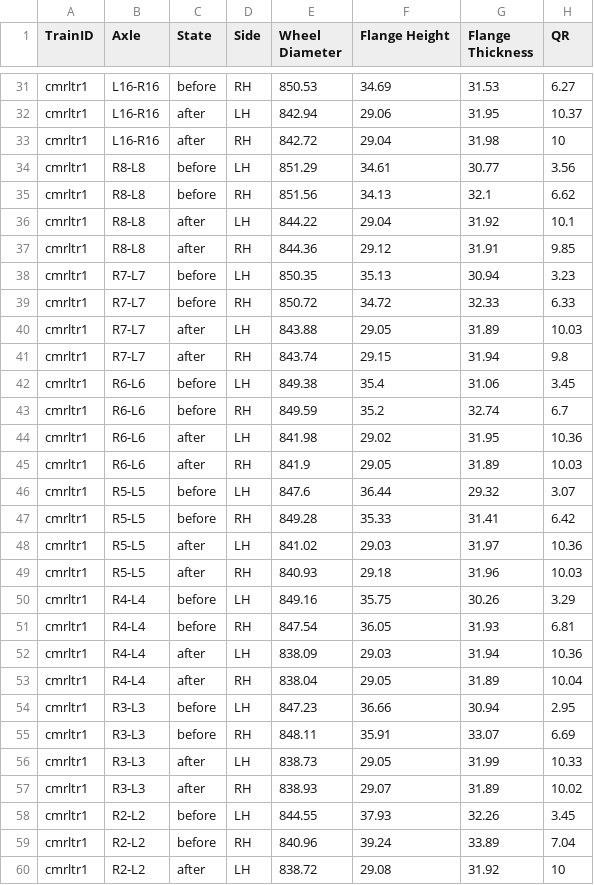
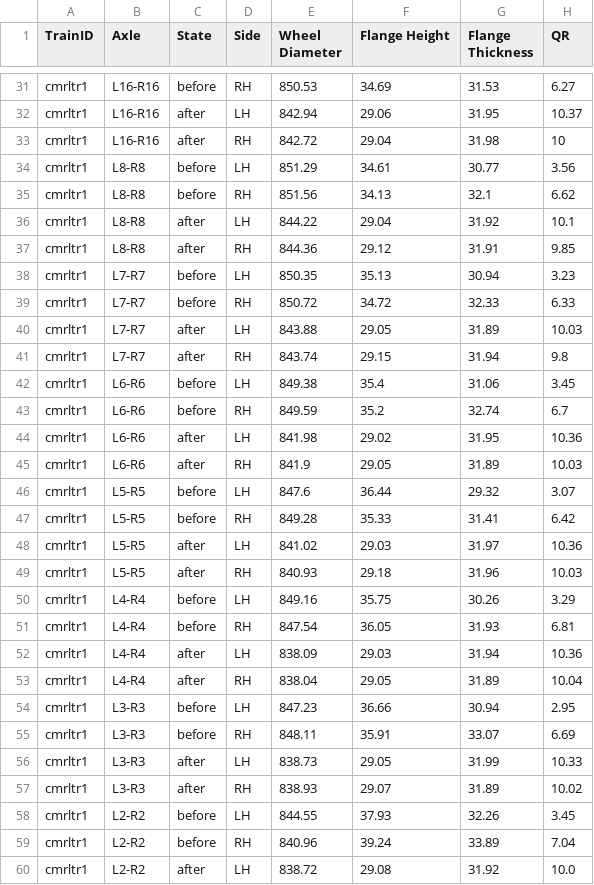
Before and after one commit to som14062005/wheel_analyser, a CSV file: backend-cmrl/data/cmrltr1.csv, drawn as a sheet; only a part is shown, gaps mark what is left out; the diff covers the shown part only.

```diff
--- a/backend-cmrl/data/cmrltr1.csv
+++ b/backend-cmrl/data/cmrltr1.csv
@@ -33,28 +33,28 @@ cmrltr1,L16-R16,after,LH,842.94,29.06,31.95,10.37
 cmrltr1,L16-R16,after,RH,842.72,29.04,31.98,10
-cmrltr1,R8-L8,before,LH,851.29,34.61,30.77,3.56
-cmrltr1,R8-L8,before,RH,851.56,34.13,32.1,6.62
-cmrltr1,R8-L8,after,LH,844.22,29.04,31.92,10.1
-cmrltr1,R8-L8,after,RH,844.36,29.12,31.91,9.85
-cmrltr1,R7-L7,before,LH,850.35,35.13,30.94,3.23
-cmrltr1,R7-L7,before,RH,850.72,34.72,32.33,6.33
-cmrltr1,R7-L7,after,LH,843.88,29.05,31.89,10.03
-cmrltr1,R7-L7,after,RH,843.74,29.15,31.94,9.8
-cmrltr1,R6-L6,before,LH,849.38,35.4,31.06,3.45
-cmrltr1,R6-L6,before,RH,849.59,35.2,32.74,6.7
-cmrltr1,R6-L6,after,LH,841.98,29.02,31.95,10.36
-cmrltr1,R6-L6,after,RH,841.9,29.05,31.89,10.03
-cmrltr1,R5-L5,before,LH,847.6,36.44,29.32,3.07
-cmrltr1,R5-L5,before,RH,849.28,35.33,31.41,6.42
-cmrltr1,R5-L5,after,LH,841.02,29.03,31.97,10.36
-cmrltr1,R5-L5,after,RH,840.93,29.18,31.96,10.03
-cmrltr1,R4-L4,before,LH,849.16,35.75,30.26,3.29
-cmrltr1,R4-L4,before,RH,847.54,36.05,31.93,6.81
-cmrltr1,R4-L4,after,LH,838.09,29.03,31.94,10.36
-cmrltr1,R4-L4,after,RH,838.04,29.05,31.89,10.04
-cmrltr1,R3-L3,before,LH,847.23,36.66,30.94,2.95
-cmrltr1,R3-L3,before,RH,848.11,35.91,33.07,6.69
-cmrltr1,R3-L3,after,LH,838.73,29.05,31.99,10.33
-cmrltr1,R3-L3,after,RH,838.93,29.07,31.89,10.02
-cmrltr1,R2-L2,before,LH,844.55,37.93,32.26,3.45
-cmrltr1,R2-L2,before,RH,840.96,39.24,33.89,7.04
-cmrltr1,R2-L2,after,LH,838.72,29.08,31.92,10
+cmrltr1,L8-R8,before,LH,851.29,34.61,30.77,3.56
+cmrltr1,L8-R8,before,RH,851.56,34.13,32.1,6.62
+cmrltr1,L8-R8,after,LH,844.22,29.04,31.92,10.1
+cmrltr1,L8-R8,after,RH,844.36,29.12,31.91,9.85
+cmrltr1,L7-R7,before,LH,850.35,35.13,30.94,3.23
+cmrltr1,L7-R7,before,RH,850.72,34.72,32.33,6.33
+cmrltr1,L7-R7,after,LH,843.88,29.05,31.89,10.03
+cmrltr1,L7-R7,after,RH,843.74,29.15,31.94,9.8
+cmrltr1,L6-R6,before,LH,849.38,35.4,31.06,3.45
+cmrltr1,L6-R6,before,RH,849.59,35.2,32.74,6.7
+cmrltr1,L6-R6,after,LH,841.98,29.02,31.95,10.36
+cmrltr1,L6-R6,after,RH,841.9,29.05,31.89,10.03
+cmrltr1,L5-R5,before,LH,847.6,36.44,29.32,3.07
+cmrltr1,L5-R5,before,RH,849.28,35.33,31.41,6.42
+cmrltr1,L5-R5,after,LH,841.02,29.03,31.97,10.36
+cmrltr1,L5-R5,after,RH,840.93,29.18,31.96,10.03
+cmrltr1,L4-R4,before,LH,849.16,35.75,30.26,3.29
+cmrltr1,L4-R4,before,RH,847.54,36.05,31.93,6.81
+cmrltr1,L4-R4,after,LH,838.09,29.03,31.94,10.36
+cmrltr1,L4-R4,after,RH,838.04,29.05,31.89,10.04
+cmrltr1,L3-R3,before,LH,847.23,36.66,30.94,2.95
+cmrltr1,L3-R3,before,RH,848.11,35.91,33.07,6.69
+cmrltr1,L3-R3,after,LH,838.73,29.05,31.99,10.33
+cmrltr1,L3-R3,after,RH,838.93,29.07,31.89,10.02
+cmrltr1,L2-R2,before,LH,844.55,37.93,32.26,3.45
+cmrltr1,L2-R2,before,RH,840.96,39.24,33.89,7.04
+cmrltr1,L2-R2,after,LH,838.72,29.08,31.92,10.0
```
Also changed, not shown: 6 edited cells elsewhere in this file, backend-cmrl/data/cmrltr11.csv, backend-cmrl/data/cmrltr13.csv, 48 other files.
